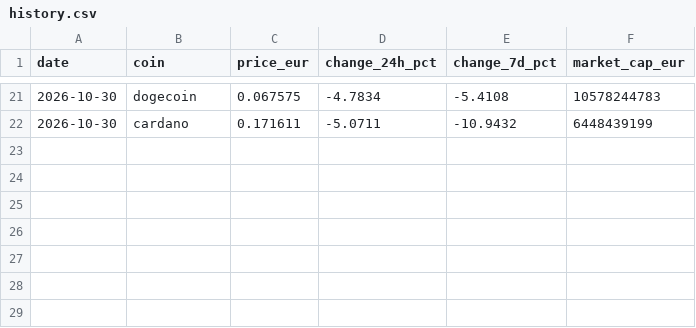
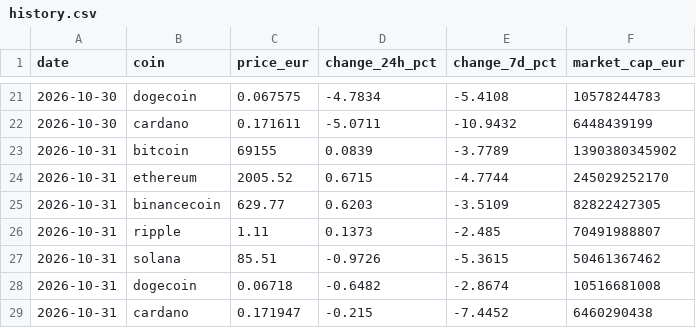
Before and after one commit to souissinebilAI/crypto-daily-report, a CSV file: data/history.csv, drawn as a sheet; only a part is shown, gaps mark what is left out; the diff names each change by its address in the sheet, - before the commit and + after, or states it on an @@ line.

Commit message:
chore(bot): daily market report 2026-10-31

```diff
--- a/data/history.csv
+++ b/data/history.csv
+row 23: 2026-10-31 | bitcoin | 69155 | 0.0839 | -3.7789 | 1390380345902
+row 24: 2026-10-31 | ethereum | 2005.52 | 0.6715 | -4.7744 | 245029252170
+row 25: 2026-10-31 | binancecoin | 629.77 | 0.6203 | -3.5109 | 82822427305
+row 26: 2026-10-31 | ripple | 1.11 | 0.1373 | -2.485 | 70491988807
+row 27: 2026-10-31 | solana | 85.51 | -0.9726 | -5.3615 | 50461367462
+row 28: 2026-10-31 | dogecoin | 0.06718 | -0.6482 | -2.8674 | 10516681008
+row 29: 2026-10-31 | cardano | 0.171947 | -0.215 | -7.4452 | 6460290438
```
Also changed, not shown: 3 other files.
